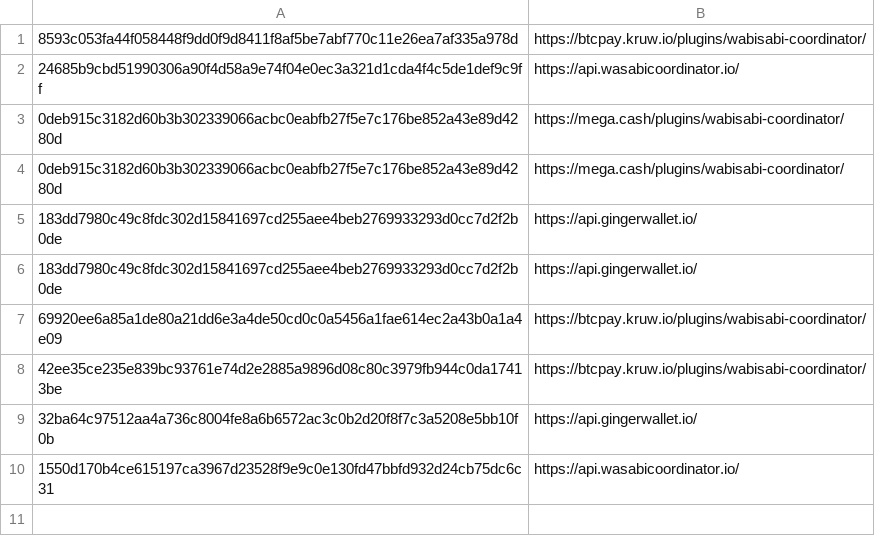
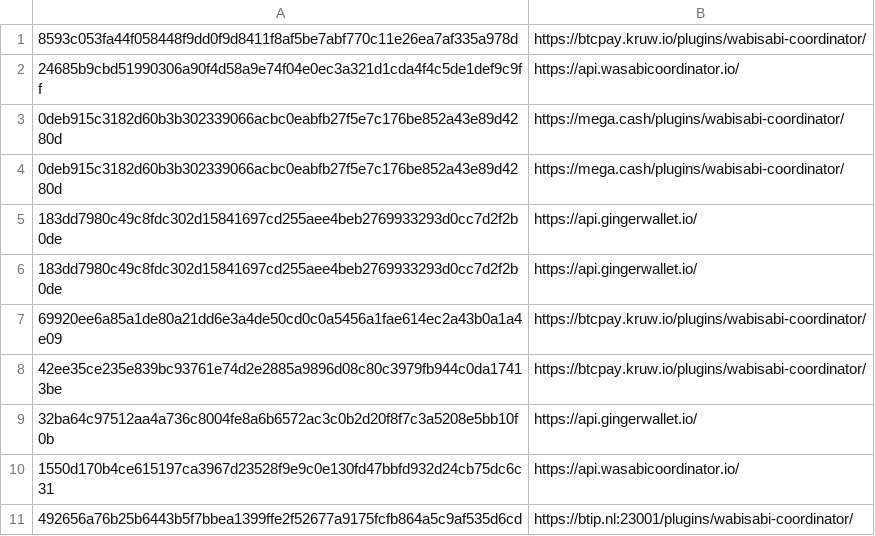
Before and after one commit to WabiSabiIdStore/WabiSabiIdStore, a CSV file: WabiSabiIdStore.csv, drawn as a sheet.

Commit message:
WabiSabiIdStore.csv

```diff
--- a/WabiSabiIdStore.csv
+++ b/WabiSabiIdStore.csv
@@ -10 +10,2 @@
 1550d170b4ce615197ca3967d23528f9e9c0e130fd47bbfd932d24cb75dc6c31,https://api.wasabicoordinator.io/
+492656a76b25b6443b5f7bbea1399ffe2f52677a9175fcfb864a5c9af535d6cd,https://btip.nl:23001/plugins/wabisabi-coordinator/
```
